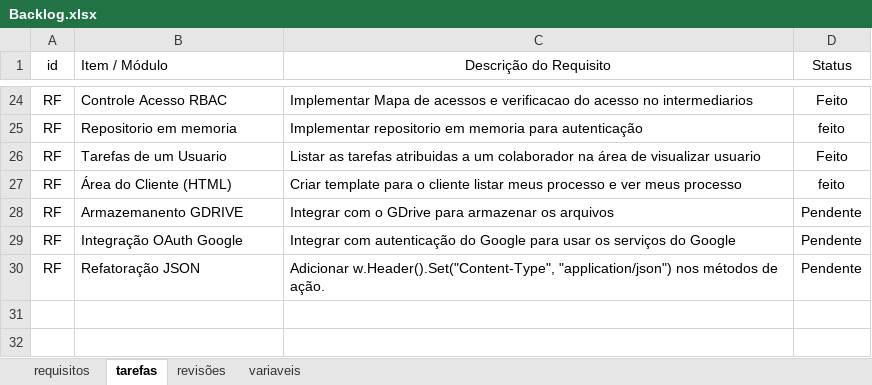
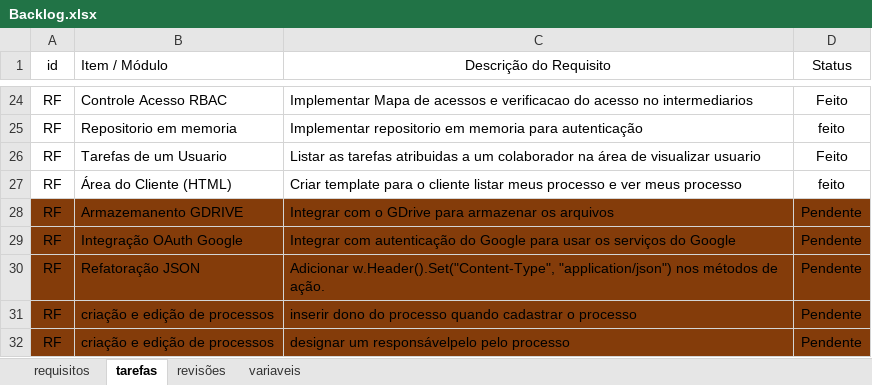
Before and after one commit to gleberphant/processo-man, an Excel workbook: projeto/Backlog.xlsx, sheet tarefas, drawn as a sheet; only a part is shown, gaps mark what is left out; values as stored, in another font and other column widths than the file's, no borders; conditional formats and table styles not drawn; the diff names each change by its address in the sheet, - before the commit and + after, or states it on an @@ line.

```diff
--- a/projeto/Backlog.xlsx (sheet tarefas)
+++ b/projeto/Backlog.xlsx (sheet tarefas)
-A28:D30 fill: none
+A28:D30 fill: #843C0A
+row 31: RF | criação e edição de processos | inserir dono do processo quando cadastrar o processo | Pendente
+row 32: RF | criação e edição de processos | designar um responsávelpelo pelo processo | Pendente
```
Also changed, not shown: 16 other files.
